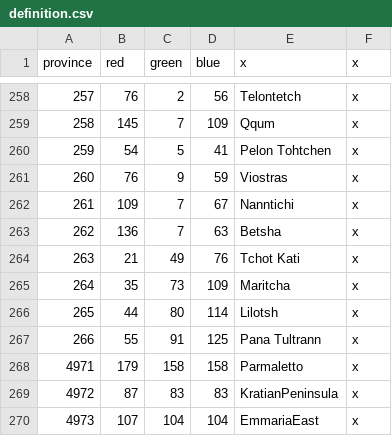
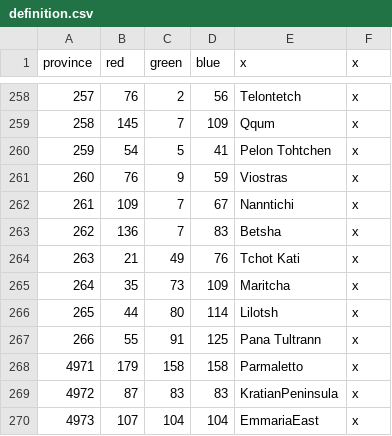
Before and after one commit to Jabberdrake/galitas, a CSV file: map/definition.csv, drawn as a sheet; only a part is shown, gaps mark what is left out.

Commit message:
fixed my shit

```diff
--- a/map/definition.csv
+++ b/map/definition.csv
@@ -262,3 +262,3 @@ province;red;green;blue;x;x
 261;109;7;67;Nanntichi;x
-262;136;7;63;Betsha;x
+262;136;7;83;Betsha;x
 263;21;49;76;Tchot Kati;x
```
